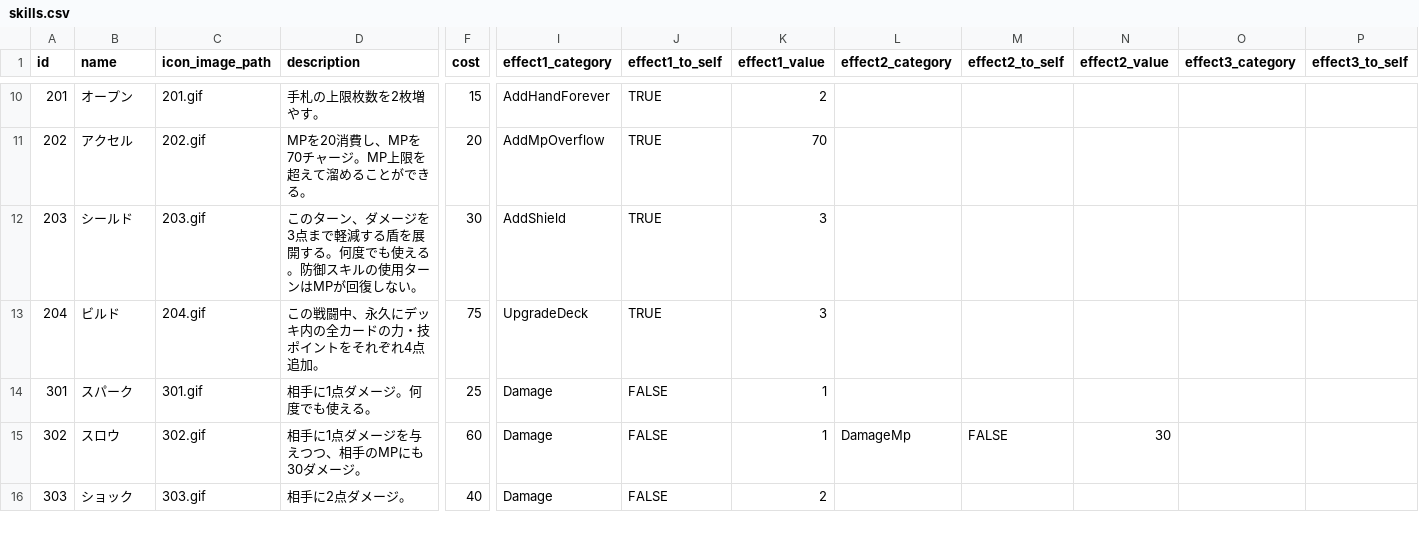
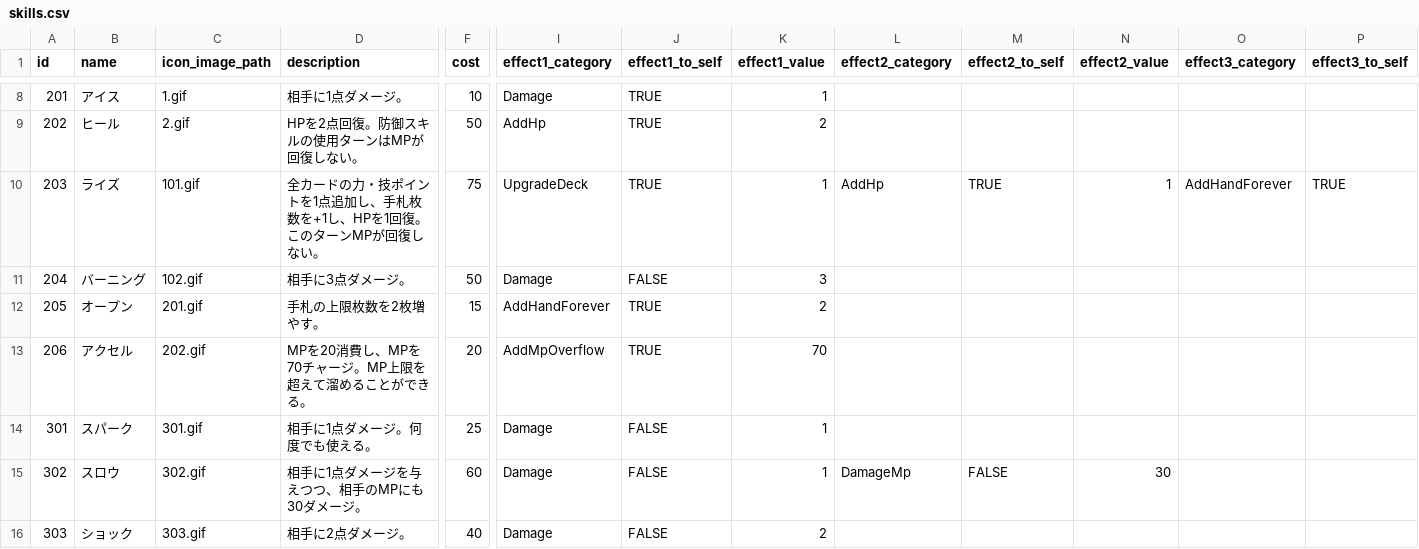
Before and after one commit to jyllsarta/stray-masterdata, a CSV file: seeds/skills.csv, drawn as a sheet; only a part is shown, gaps mark what is left out; addresses are those after the commit; rows hold the shown columns only; the diff covers the shown part only; the diff names each change by its address in the sheet, - before the commit and + after, or states it on an @@ line.

```diff
--- a/seeds/skills.csv
+++ b/seeds/skills.csv
-B8 (name): オープン
+B8 (name): アイス
-C8 (icon_image_path): 201.gif
+C8 (icon_image_path): 1.gif
-D8 (description): 手札の上限枚数を2枚増やす。
+D8 (description): 相手に1点ダメージ。
-F8 (cost): 15
+F8 (cost): 10
-I8 (effect1_category): AddHandForever
+I8 (effect1_category): Damage
-K8 (effect1_value): 2
+K8 (effect1_value): 1
-B9 (name): アクセル
+B9 (name): ヒール
-C9 (icon_image_path): 202.gif
+C9 (icon_image_path): 2.gif
-D9 (description): MPを20消費し、MPを70チャージ。MP上限を超えて溜めることができる。
+D9 (description): HPを2点回復。防御スキルの使用ターンはMPが回復しない。
-F9 (cost): 20
+F9 (cost): 50
-I9 (effect1_category): AddMpOverflow
+I9 (effect1_category): AddHp
-K9 (effect1_value): 70
+K9 (effect1_value): 2
-B10 (name): シールド
+B10 (name): ライズ
-C10 (icon_image_path): 203.gif
+C10 (icon_image_path): 101.gif
-D10 (description): このターン、ダメージを3点まで軽減する盾を展開する。何度でも使える。防御スキルの使用ターンはMPが回復…
+D10 (description): 全カードの力・技ポイントを1点追加し、手札枚数を+1し、HPを1回復。このターンMPが回復…
-F10 (cost): 30
+F10 (cost): 75
-I10 (effect1_category): AddShield
+I10 (effect1_category): UpgradeDeck
-K10 (effect1_value): 3
+K10 (effect1_value): 1
-L10 (effect2_category): (empty)
+L10 (effect2_category): AddHp
-M10 (effect2_to_self): (empty)
+M10 (effect2_to_self): TRUE
-N10 (effect2_value): (empty)
+N10 (effect2_value): 1
-O10 (effect3_category): (empty)
+O10 (effect3_category): AddHandForever
-P10 (effect3_to_self): (empty)
+P10 (effect3_to_self): TRUE
-B11 (name): ビルド
+B11 (name): バーニング
-C11 (icon_image_path): 204.gif
+C11 (icon_image_path): 102.gif
-D11 (description): この戦闘中、永久にデッキ内の全カードの力・技ポイントをそれぞれ4点追加。
+D11 (description): 相手に3点ダメージ。
-F11 (cost): 75
+F11 (cost): 50
-I11 (effect1_category): UpgradeDeck
+I11 (effect1_category): Damage
-J11 (effect1_to_self): TRUE
+J11 (effect1_to_self): FALSE
+row 12: 205 | オープン | 201.gif | 手札の上限枚数を2枚増やす。 | 15 | AddHandForever | TRUE | 2
+row 13: 206 | アクセル | 202.gif | MPを20消費し、MPを70チャージ。MP上限を超えて溜めることができる。 | 20 | AddMpOverflow | TRUE | 70
```
Also changed, not shown: 2 added rows, 4 removed rows and 3 edited cells elsewhere in this file, seeds/relics.csv, 1 other file.
